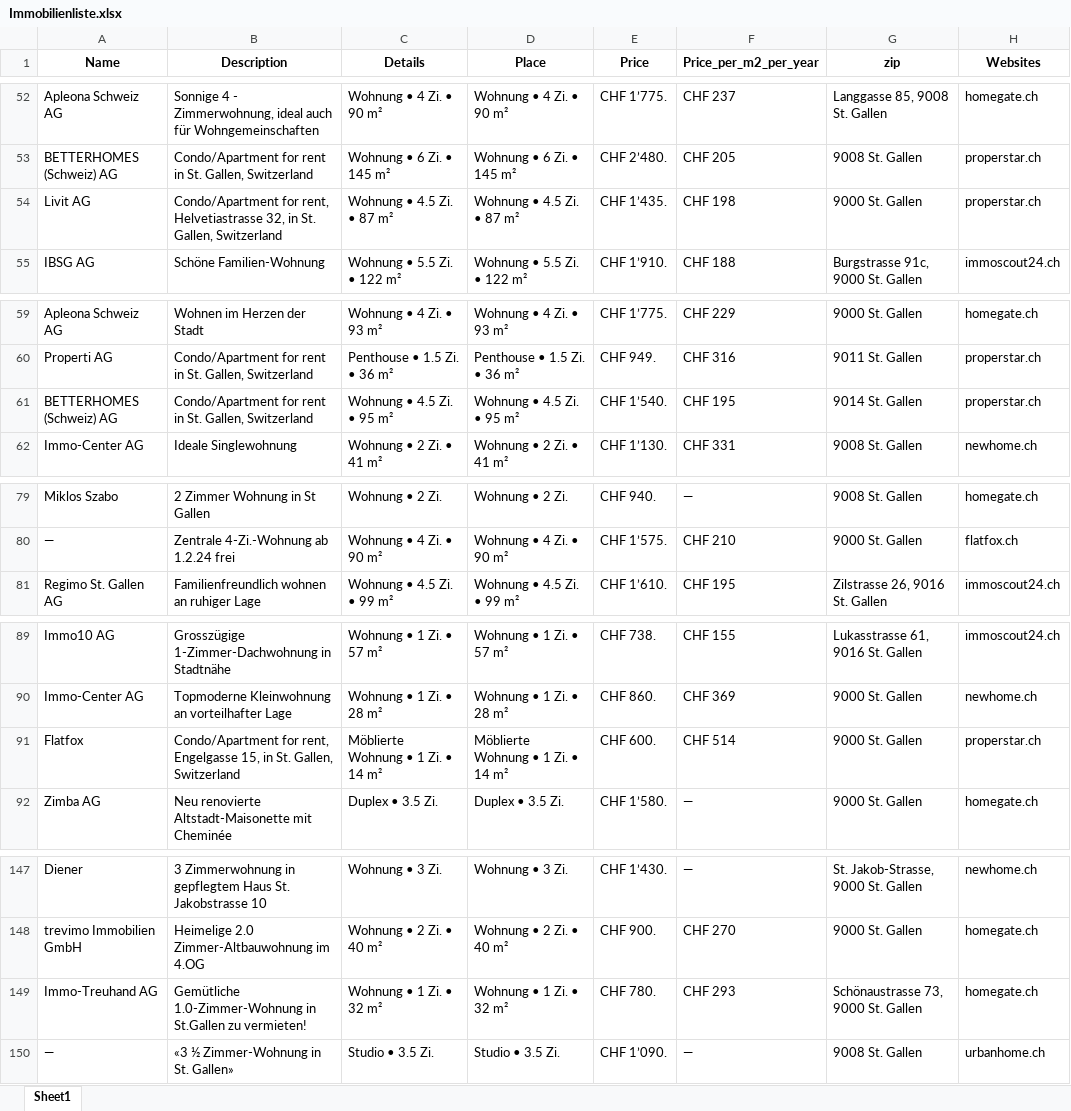
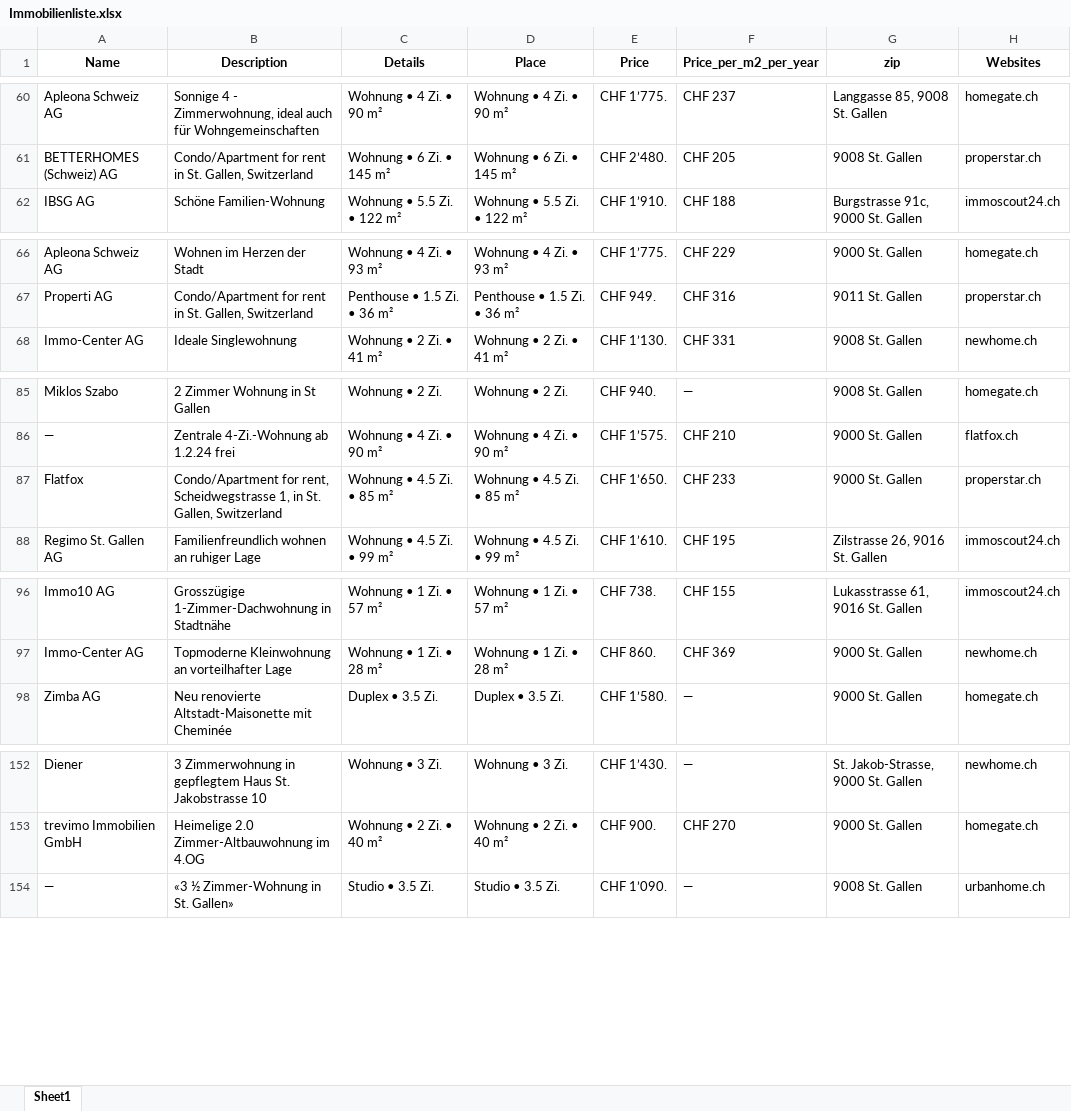
Before and after one commit to lorexzx/CS, an Excel workbook: Immobilienliste.xlsx, sheet Sheet1, drawn as a sheet; only a part is shown, gaps mark what is left out; values as stored, in another font and other column widths than the file's, no borders; removed rows and columns are numbered as before the commit, all else as after; the diff covers the shown part only; the diff names each change by its address in the sheet, - before the commit and + after, or states it on an @@ line.

```diff
--- a/Immobilienliste.xlsx (sheet Sheet1)
+++ b/Immobilienliste.xlsx (sheet Sheet1)
-row 54: Livit AG | Condo/Apartment for rent, Helvetiastrasse 32, in St. Gallen, Switzerland | Wohnung • 4.5 Zi. • 87 m² | Wohnung • 4.5 Zi. • 87 m² | CHF 1’435. | CHF 198 | 9000 St. Gallen | properstar.ch
-row 61: BETTERHOMES (Schweiz) AG | Condo/Apartment for rent in St. Gallen, Switzerland | Wohnung • 4.5 Zi. • 95 m² | Wohnung • 4.5 Zi. • 95 m² | CHF 1’540. | CHF 195 | 9014 St. Gallen | properstar.ch
+row 87: Flatfox | Condo/Apartment for rent, Scheidwegstrasse 1, in St. Gallen, Switzerland | Wohnung • 4.5 Zi. • 85 m² | Wohnung • 4.5 Zi. • 85 m² | CHF 1’650. | CHF 233 | 9000 St. Gallen | properstar.ch
-row 91: Flatfox | Condo/Apartment for rent, Engelgasse 15, in St. Gallen, Switzerland | Möblierte Wohnung • 1 Zi. • 14 m² | Möblierte Wohnung • 1 Zi. • 14 m² | CHF 600. | CHF 514 | 9000 St. Gallen | properstar.ch
-row 149: Immo-Treuhand AG | Gemütliche 1.0-Zimmer-Wohnung in St.Gallen zu vermieten! | Wohnung • 1 Zi. • 32 m² | Wohnung • 1 Zi. • 32 m² | CHF 780. | CHF 293 | Schönaustrasse 73, 9000 St. Gallen | homegate.ch
```
Also changed, not shown: 20 added rows, 17 removed rows and 8 edited cells elsewhere in this sheet.
